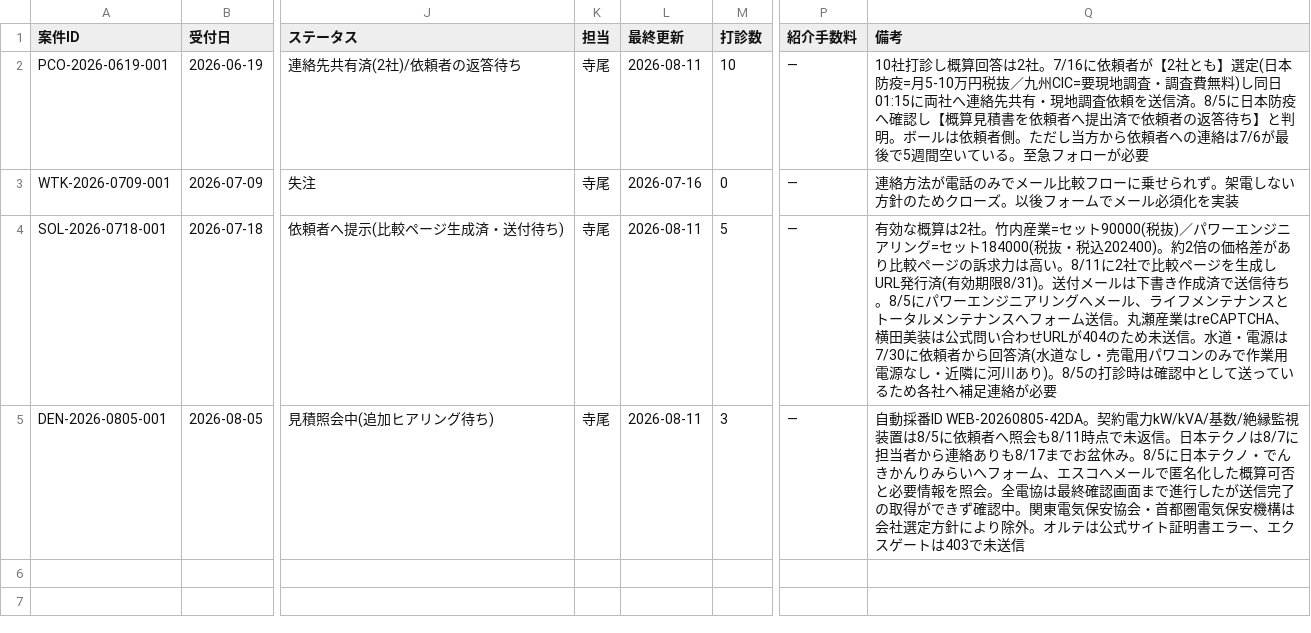
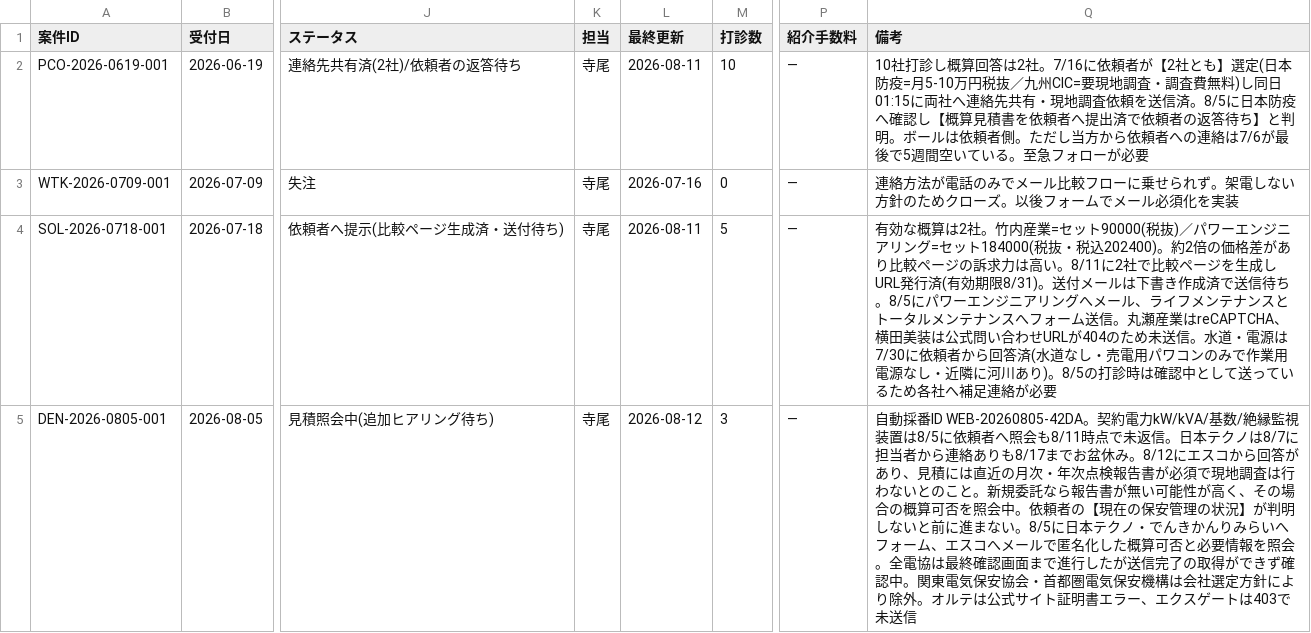
Before and after one commit to kkeisuke0407-crypto/local-support.jp, a CSV file: docs/sheet-tab1-cases.csv, drawn as a sheet; only a part is shown, gaps mark what is left out; the diff names each change by its address in the sheet, - before the commit and + after, or states it on an @@ line.

```diff
--- a/docs/sheet-tab1-cases.csv
+++ b/docs/sheet-tab1-cases.csv
-L5 (最終更新): 2026-08-11
+L5 (最終更新): 2026-08-12
-Q5 (備考): …盆休み。8/5に日本…
+Q5 (備考): …盆休み。8/12にエスコから回答があり、見積には直近の月次・年次点検報告書が必須で現地調査は行わないとのこと。新規委託なら報告書が無い可能性が高く、その場合の概算可否を照会中。依頼者の【現在の保安管理の状況】が判明しないと前に進まない。8/5に日本…
```
Also changed, not shown: docs/sheet-tab2-quotes.csv.
